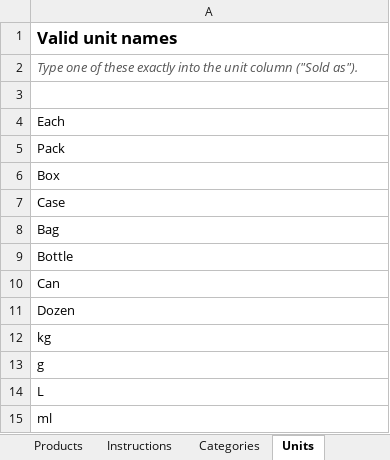
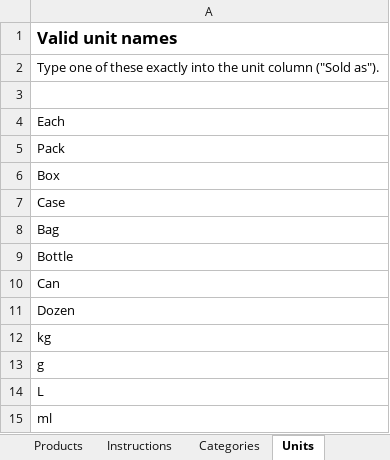
Before and after one commit to MandlaBaloyi/TRU-Connect, an Excel workbook: frontend/mobile/assets/bulk-import/TRU_Connect_Product_Import_Template.xlsx, sheet Units, drawn as a sheet; values as stored, in another font and other column widths than the file's, no borders; the diff names each change by its address in the sheet, - before the commit and + after, or states it on an @@ line.

```diff
--- a/frontend/mobile/assets/bulk-import/TRU_Connect_Product_Import_Template.xlsx (sheet Units)
+++ b/frontend/mobile/assets/bulk-import/TRU_Connect_Product_Import_Template.xlsx (sheet Units)
@@ A2 italic: on → off, text colour: #555555 → black @@
```
Also changed, not shown: sheet Products, sheet Instructions, sheet Categories, 7 other files.
